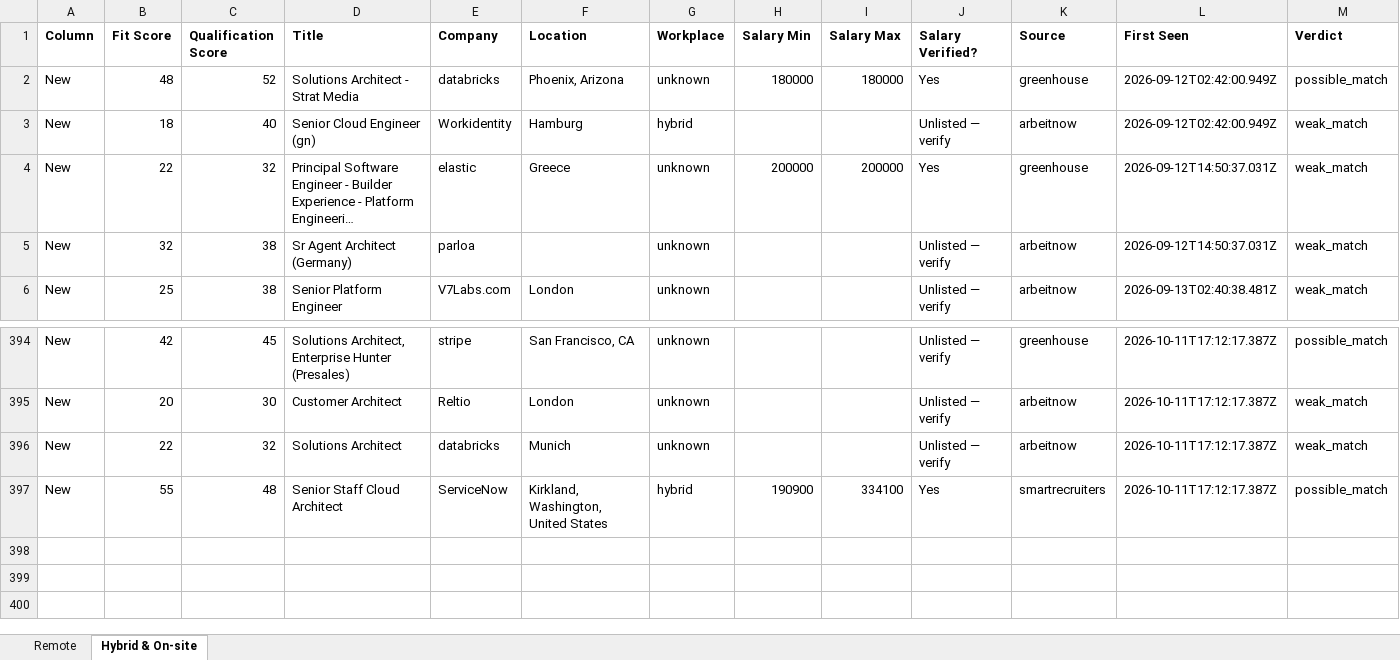
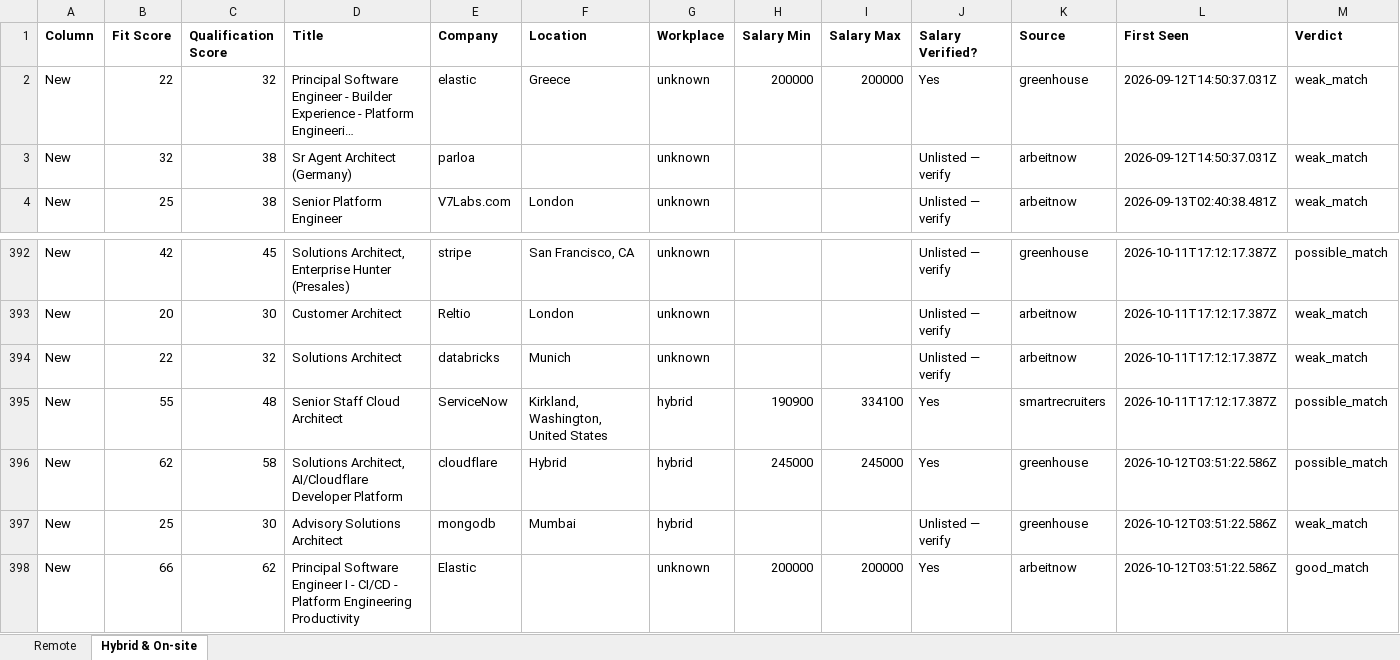
Before and after one commit to naijadamus/goodfela.com, an Excel workbook: hunt/board.xlsx, sheet Hybrid & On-site, drawn as a sheet; only a part is shown, gaps mark what is left out; long unchanged cells end in …; values as stored, in another font and other column widths than the file's, no borders; removed rows and columns are numbered as before the commit, all else as after; rows hold the shown columns only; the diff names each change by its address in the sheet, - before the commit and + after, or states it on an @@ line.

```diff
--- a/hunt/board.xlsx (sheet Hybrid & On-site)
+++ b/hunt/board.xlsx (sheet Hybrid & On-site)
-row 2: New | 48 | 52 | Solutions Architect - Strat Media | databricks | Phoenix, Arizona | unknown | 180000 | 180000 | Yes | greenhouse | 2026-09-12T02:42:00.949Z | possible_match
-row 3: New | 18 | 40 | Senior Cloud Engineer (gn) | Workidentity | Hamburg | hybrid |  |  | Unlisted — verify | arbeitnow | 2026-09-12T02:42:00.949Z | weak_match
+row 396: New | 62 | 58 | Solutions Architect, AI/Cloudflare Developer Platform | cloudflare | Hybrid | hybrid | 245000 | 245000 | Yes | greenhouse | 2026-10-12T03:51:22.586Z | possible_match
+row 397: New | 25 | 30 | Advisory Solutions Architect | mongodb | Mumbai | hybrid |  |  | Unlisted — verify | greenhouse | 2026-10-12T03:51:22.586Z | weak_match
+row 398: New | 66 | 62 | Principal Software Engineer I - CI/CD - Platform Engineering Productivity | Elastic |  | unknown | 200000 | 200000 | Yes | arbeitnow | 2026-10-12T03:51:22.586Z | good_match
```
Also changed, not shown: sheet Remote, 1 other file.
